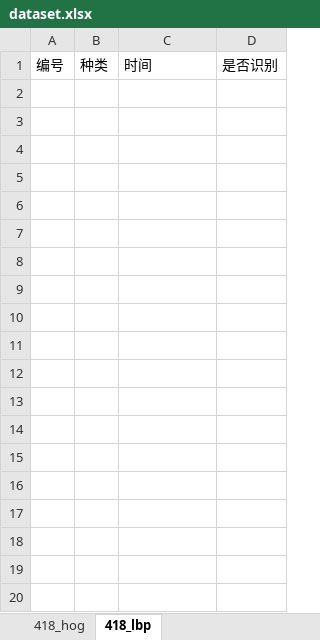
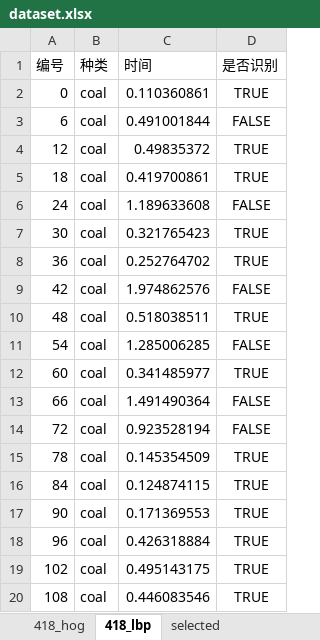
Before and after one commit to coder-ww/CoalGangueRcg, an Excel workbook: dataset.xlsx, sheet 418_lbp, drawn as a sheet; only a part is shown; values as stored, in another font and other column widths than the file's, no borders; the diff covers the shown part only; the diff names each change by its address in the sheet, - before the commit and + after, or states it on an @@ line.

```diff
--- a/dataset.xlsx (sheet 418_lbp)
+++ b/dataset.xlsx (sheet 418_lbp)
+sheet tab: selected
+row 2: 0 | coal | 0.110360861 | TRUE
+row 3: 6 | coal | 0.491001844 | FALSE
+row 4: 12 | coal | 0.49835372 | TRUE
+row 5: 18 | coal | 0.419700861 | TRUE
+row 6: 24 | coal | 1.189633608 | FALSE
+row 7: 30 | coal | 0.321765423 | TRUE
+row 8: 36 | coal | 0.252764702 | TRUE
+row 9: 42 | coal | 1.974862576 | FALSE
+row 10: 48 | coal | 0.518038511 | TRUE
+row 11: 54 | coal | 1.285006285 | FALSE
+row 12: 60 | coal | 0.341485977 | TRUE
+row 13: 66 | coal | 1.491490364 | FALSE
+row 14: 72 | coal | 0.923528194 | FALSE
+row 15: 78 | coal | 0.145354509 | TRUE
+row 16: 84 | coal | 0.124874115 | TRUE
+row 17: 90 | coal | 0.171369553 | TRUE
+row 18: 96 | coal | 0.426318884 | TRUE
+row 19: 102 | coal | 0.495143175 | TRUE
+row 20: 108 | coal | 0.446083546 | TRUE
```
Also changed, not shown: 347 added rows elsewhere in this sheet, 5 other files.
